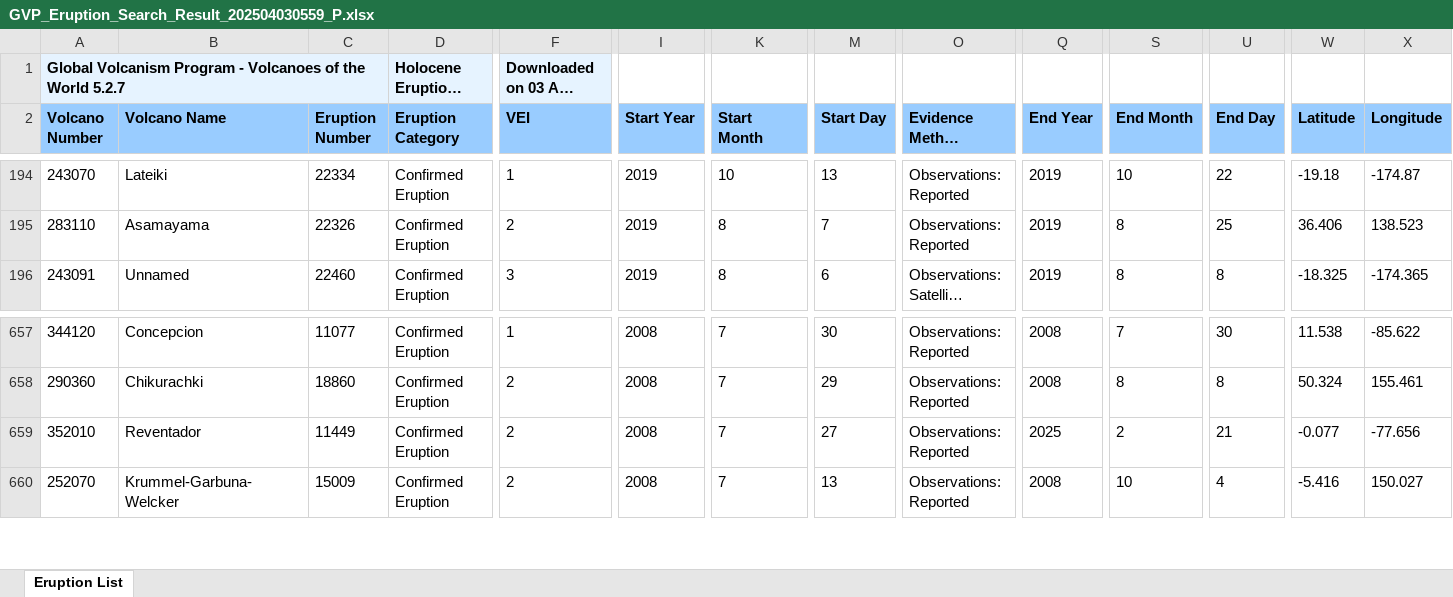
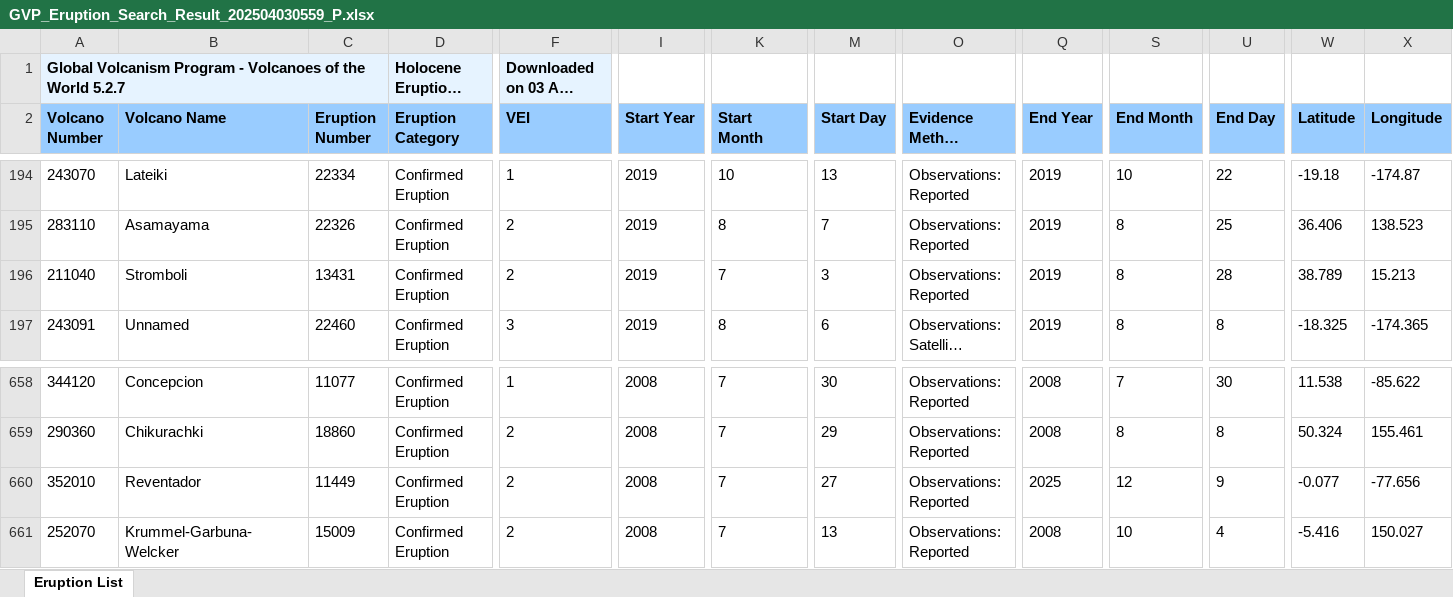
Before and after one commit to alejobeap/Archivos, an Excel workbook: GVP_Eruption_Search_Result_202504030559_P.xlsx, sheet Eruption List, drawn as a sheet; only a part is shown, gaps mark what is left out; long unchanged cells end in …; values as stored, in another font and other column widths than the file's, no borders; addresses are those after the commit; rows hold the shown columns only; the diff names each change by its address in the sheet, - before the commit and + after, or states it on an @@ line.

Commit message:
Add files via upload

```diff
--- a/GVP_Eruption_Search_Result_202504030559_P.xlsx (sheet Eruption List)
+++ b/GVP_Eruption_Search_Result_202504030559_P.xlsx (sheet Eruption List)
+row 196: 211040 | Stromboli | 13431 | Confirmed Eruption | 2 | 2019 | 7 | 3 | Observations: Reported | 2019 | 8 | 28 | 38.789 | 15.213
-S660 (End Month): 2
+S660 (End Month): 12
-U660 (End Day): 21
+U660 (End Day): 9
```
